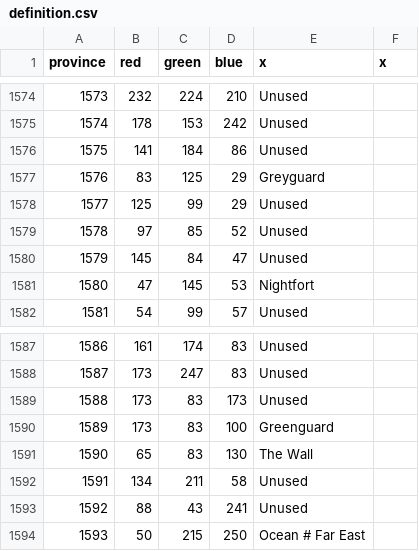
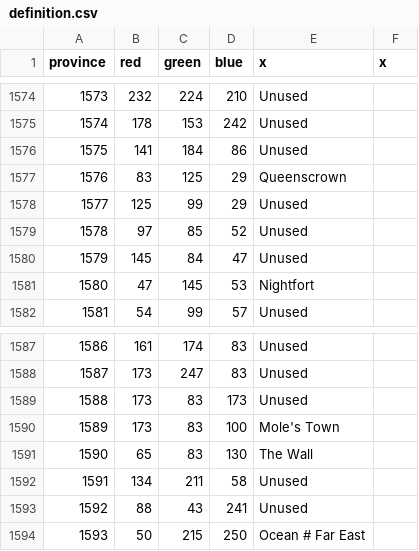
Before and after one commit to vawser/Game-of-Thrones-Mod, a CSV file: map/definition.csv, drawn as a sheet; only a part is shown, gaps mark what is left out.

Commit message:
Night's Watch: Part 3 - Removed Shadow Tower area - Areas include: Westwatch, Eastwatch, the Wall, The Gift - Adjusted province map and city + unit locations - Renamed Greyguard to Queenscrown and Greenguard to Mole's Town - Night's Watch does not have access to estates - Night's Watch countries (aside from main country) have Outpost reform - New Province Triggered Modifier: Subsidies for the Wall, stronger NW - Added to all border provinces south of the Wall

```diff
--- a/map/definition.csv
+++ b/map/definition.csv
@@ -1576,3 +1576,3 @@ province;red;green;blue;x;x
 1575;141;184;86;Unused
-1576;83;125;29;Greyguard
+1576;83;125;29;Queenscrown
 1577;125;99;29;Unused
@@ -1589,3 +1589,3 @@ province;red;green;blue;x;x
 1588;173;83;173;Unused
-1589;173;83;100;Greenguard
+1589;173;83;100;Mole's Town
 1590;65;83;130;The Wall
```
Also changed, not shown: 43 other files.
